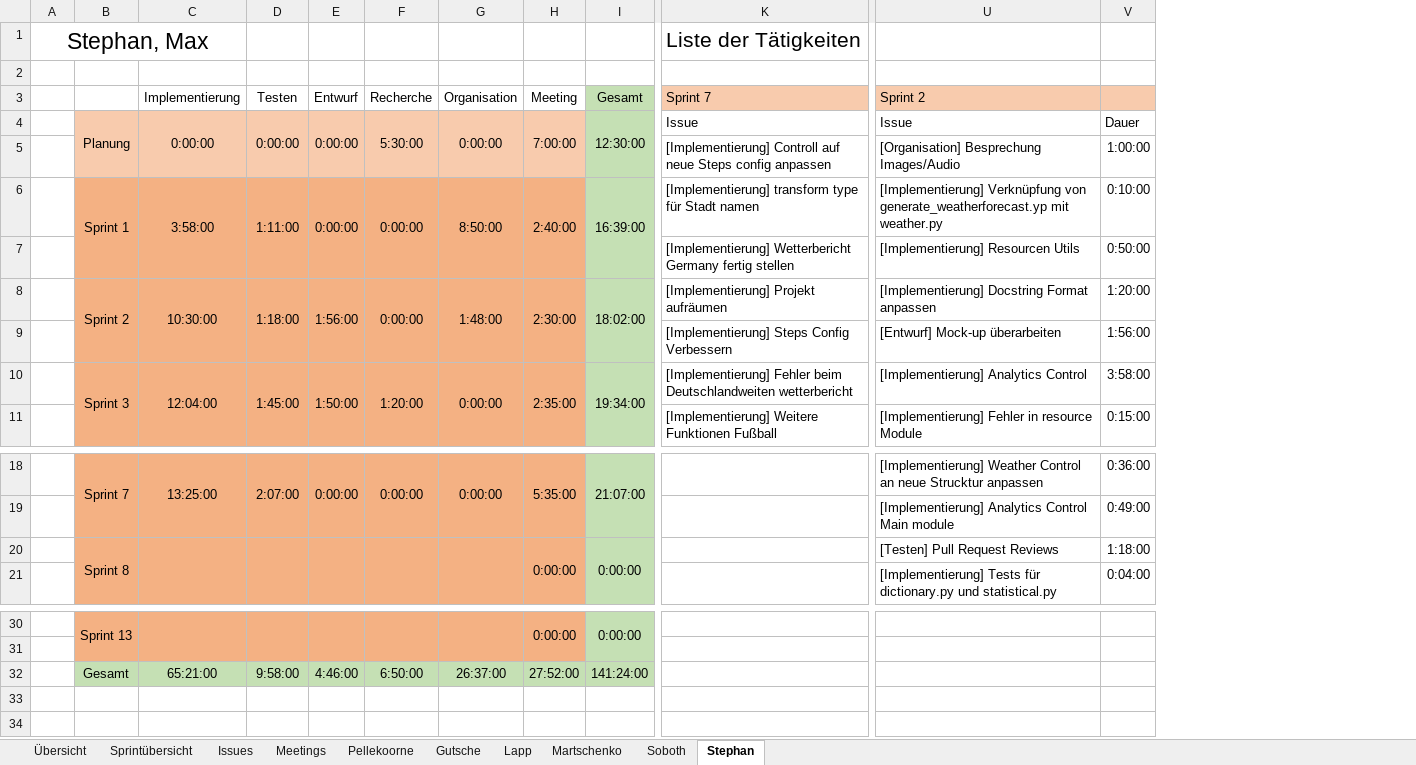
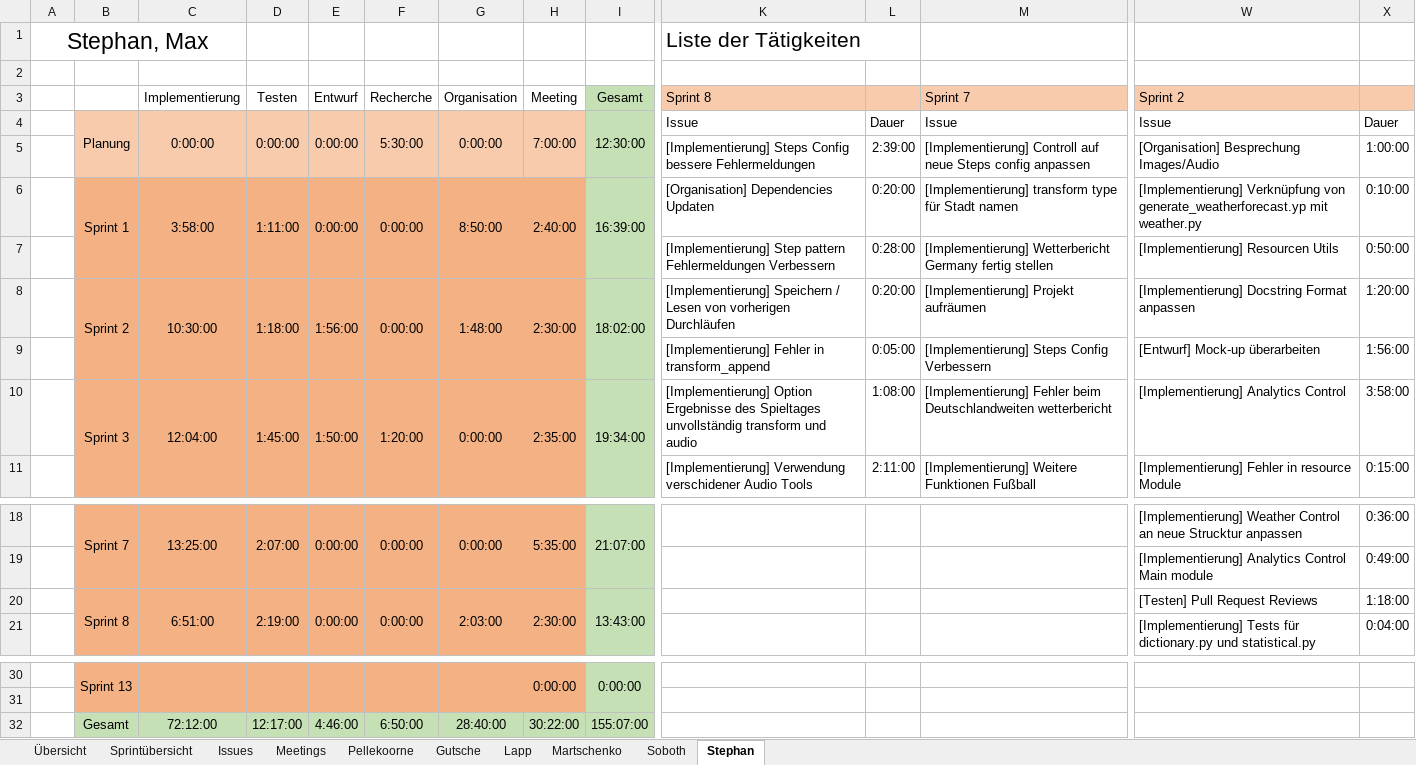
Before and after one commit to visuanalytics/visuanalytics, an Excel workbook: Organisation/Arbeitszeiten/Arbeitszeiten_v2.1.xlsm, sheet Stephan, drawn as a sheet; only a part is shown, gaps mark what is left out; values as stored, in another font and other column widths than the file's, no borders; removed rows and columns are numbered as before the commit, all else as after; rows hold the shown columns only; the diff names each change by its address in the sheet, - before the commit and + after, or states it on an @@ line.

```diff
--- a/Organisation/Arbeitszeiten/Arbeitszeiten_v2.1.xlsm (sheet Stephan)
+++ b/Organisation/Arbeitszeiten/Arbeitszeiten_v2.1.xlsm (sheet Stephan)
+column K (Sprint 8), row 1: Liste der Tätigkeiten; rows 4-11: Issue | [Implementierung] Steps Config bessere Fehlermeldungen | [Organisation] Dependencies Updaten | [Implementierung] Step pattern Fehlermeldungen Verbessern | [Implementierung] Speichern / Lesen von vorherigen Durchläufen | [Implementierung] Fehler in transform_append | [Implementierung] Option Ergebnisse des Spieltages unvollständig transform und audio | [Implementierung] Verwendung verschidener Audio Tools
+column L, rows 4-11: Dauer | 2:39:00 | 0:20:00 | 0:28:00 | 0:20:00 | 0:05:00 | 1:08:00 | 2:11:00
-M1 (Sprint 7): Liste der Tätigkeiten
+M1 (Sprint 7): (empty)
-row 20:  | Sprint 8 |  |  |  |  |  | 0:00:00 | 0:00:00 |  | [Testen] Pull Request Reviews | 1:18:00
+row 20:  | Sprint 8 | 6:51:00 | 2:19:00 | 0:00:00 | 0:00:00 | 2:03:00 | 2:30:00 | 13:43:00 |  |  |  | [Testen] Pull Request Reviews | 1:18:00
-C32 (Implementierung): 65:21:00
+C32 (Implementierung): 72:12:00
-D32 (Testen): 9:58:00
+D32 (Testen): 12:17:00
-G32 (Organisation): 26:37:00
+G32 (Organisation): 28:40:00
-H32 (Meeting): 27:52:00
+H32 (Meeting): 30:22:00
-I32 (Gesamt): 141:24:00
+I32 (Gesamt): 155:07:00
```
Also changed, not shown: sheet Übersicht, sheet Pellekoorne, sheet Lapp, sheet Martschenko, sheet Gutsche, sheet Sprintübersicht, 2 more sheets, formulas that keep their value.
